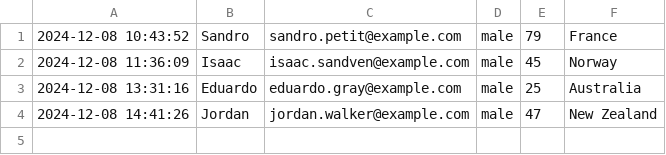
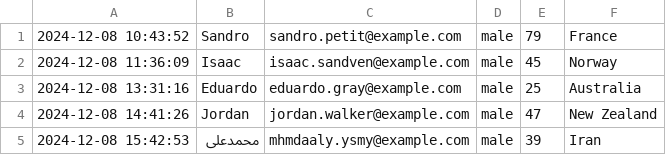
Before and after one commit to ytanaka19/scrape-test, a CSV file: data.csv, drawn as a sheet; the diff names each change by its address in the sheet, - before the commit and + after, or states it on an @@ line.

```diff
--- a/data.csv
+++ b/data.csv
+row 5: 2024-12-08 15:42:53 | محمدعلی | mhmdaaly.ysmy@example.com | male | 39 | Iran
```
